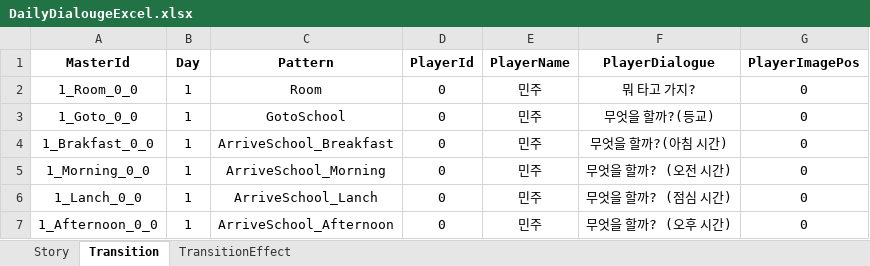
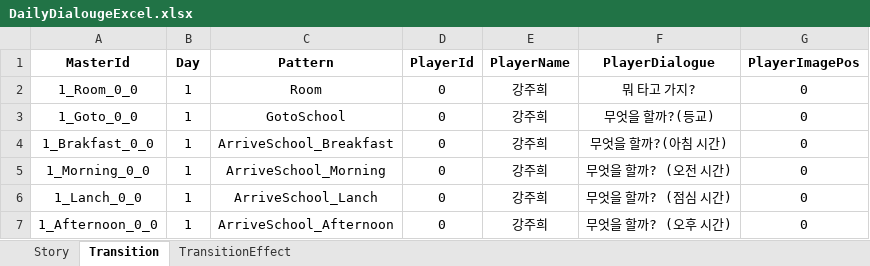
Before and after one commit to kjm0417/CapstoneProject, an Excel workbook: Assets/Scripts/Daily/DailyDialougeExcel.xlsx, sheet Transition, drawn as a sheet; values as stored, in another font and other column widths than the file's, no borders; charts and pictures not drawn; the diff names each change by its address in the sheet, - before the commit and + after, or states it on an @@ line.

```diff
--- a/Assets/Scripts/Daily/DailyDialougeExcel.xlsx (sheet Transition)
+++ b/Assets/Scripts/Daily/DailyDialougeExcel.xlsx (sheet Transition)
-E2:E7 (PlayerName): 민주
+E2:E7 (PlayerName): 강주희
```
Also changed, not shown: sheet Story, Assets/Scripts/Quest/QuestDataBaseExcel.xlsx, 13 other files.
